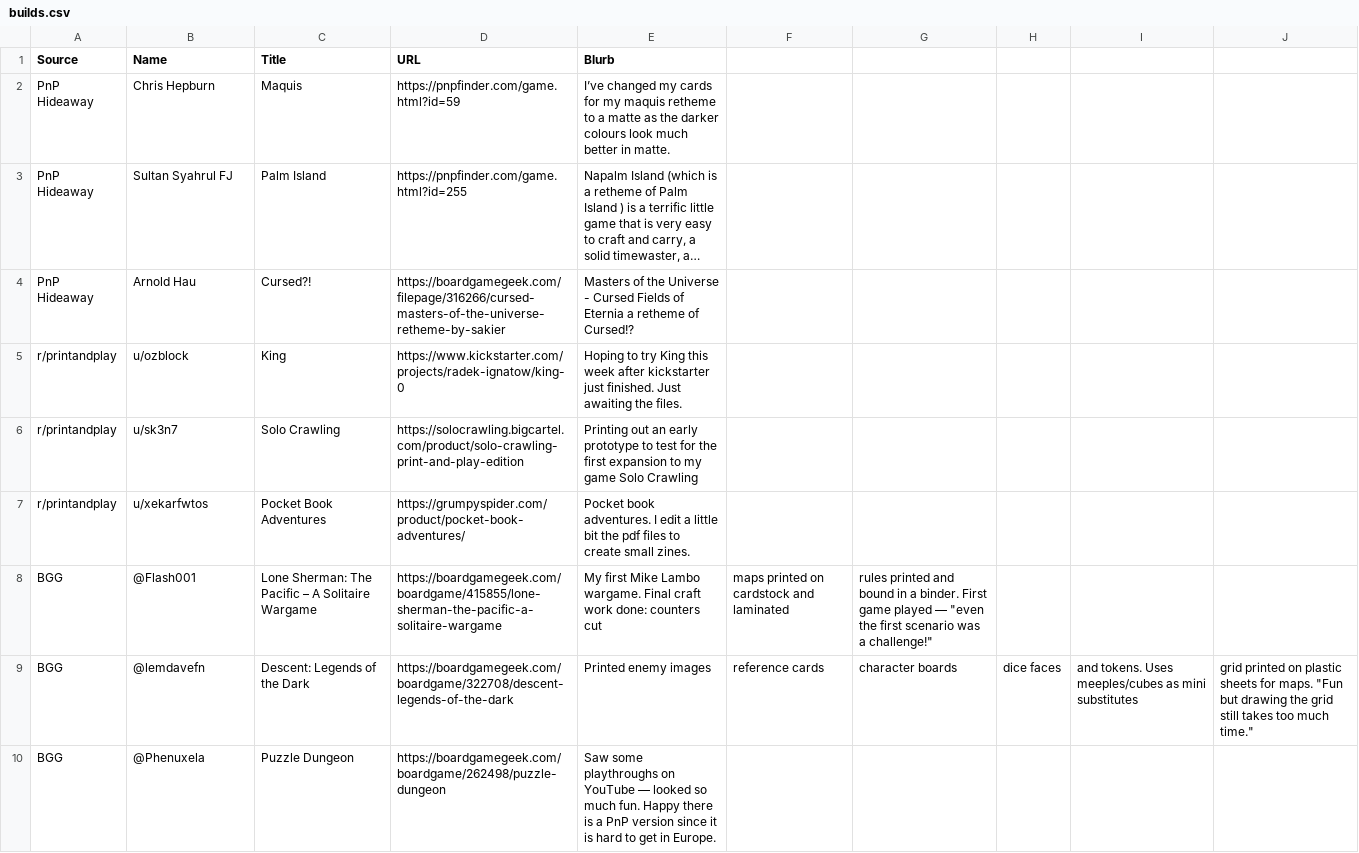
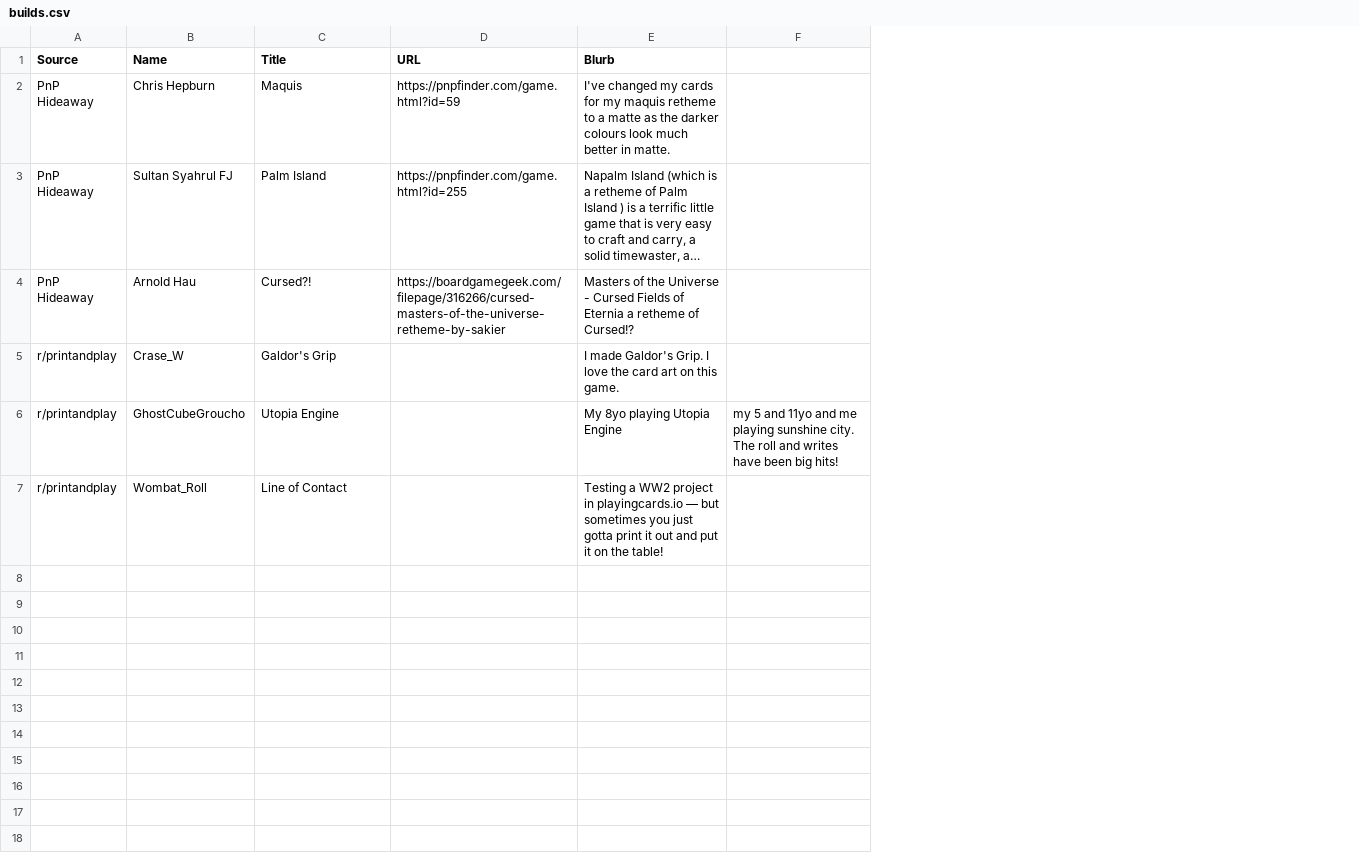
Before and after one commit to mgonzalvez/pnpdaily, a CSV file: assets/builds.csv, drawn as a sheet; long unchanged cells end in …; removed rows and columns are numbered as before the commit, all else as after; the diff names each change by its address in the sheet, - before the commit and + after, or states it on an @@ line.

```diff
--- a/assets/builds.csv
+++ b/assets/builds.csv
-column F, empty
-column G, empty
-column H, empty
-column I, empty
-column J, empty
+column F, empty
-E2 (Blurb): I’ve changed my…
+E2 (Blurb): I've changed my…
-row 5: r/printandplay | u/ozblock | King | https://www.kickstarter.com/projects/radek-ignatow/king-0 | Hoping to try King this week after kickstarter just finished. Just awaiting the files.
-row 6: r/printandplay | u/sk3n7 | Solo Crawling | https://solocrawling.bigcartel.com/product/solo-crawling-print-and-play-edition | Printing out an early prototype to test for the first expansion to my game Solo Crawling
-row 7: r/printandplay | u/xekarfwtos | Pocket Book Adventures | https://grumpyspider.com/product/pocket-book-adventures/ | Pocket book adventures. I edit a little bit the pdf files to create small zines.
-row 8: BGG | @Flash001 | Lone Sherman: The Pacific – A Solitaire Wargame | https://boardgamegeek.com/boardgame/415855/lone-sherman-the-pacific-a-solitaire-wargame | My first Mike Lambo wargame. Final craft work done: counters cut | maps printed on cardstock and laminated | rules printed and bound in a binder. First game played — "even the first scenario was a challenge!"
-row 9: BGG | @lemdavefn | Descent: Legends of the Dark | https://boardgamegeek.com/boardgame/322708/descent-legends-of-the-dark | Printed enemy images | reference cards | character boards | dice faces | and tokens. Uses meeples/cubes as mini substitutes | grid printed on plastic sheets for maps. "Fun but drawing the grid still takes too much time."
-row 10: BGG | @Phenuxela | Puzzle Dungeon | https://boardgamegeek.com/boardgame/262498/puzzle-dungeon | Saw some playthroughs on YouTube — looked so much fun. Happy there is a PnP version since it is hard to get in Europe.
+row 5: r/printandplay | Crase_W | Galdor's Grip |  | I made Galdor's Grip. I love the card art on this game.
+row 6: r/printandplay | GhostCubeGroucho | Utopia Engine |  | My 8yo playing Utopia Engine | my 5 and 11yo and me playing sunshine city. The roll and writes have been big hits!
+row 7: r/printandplay | Wombat_Roll | Line of Contact |  | Testing a WW2 project in playingcards.io — but sometimes you just gotta print it out and put it on the table!
```
